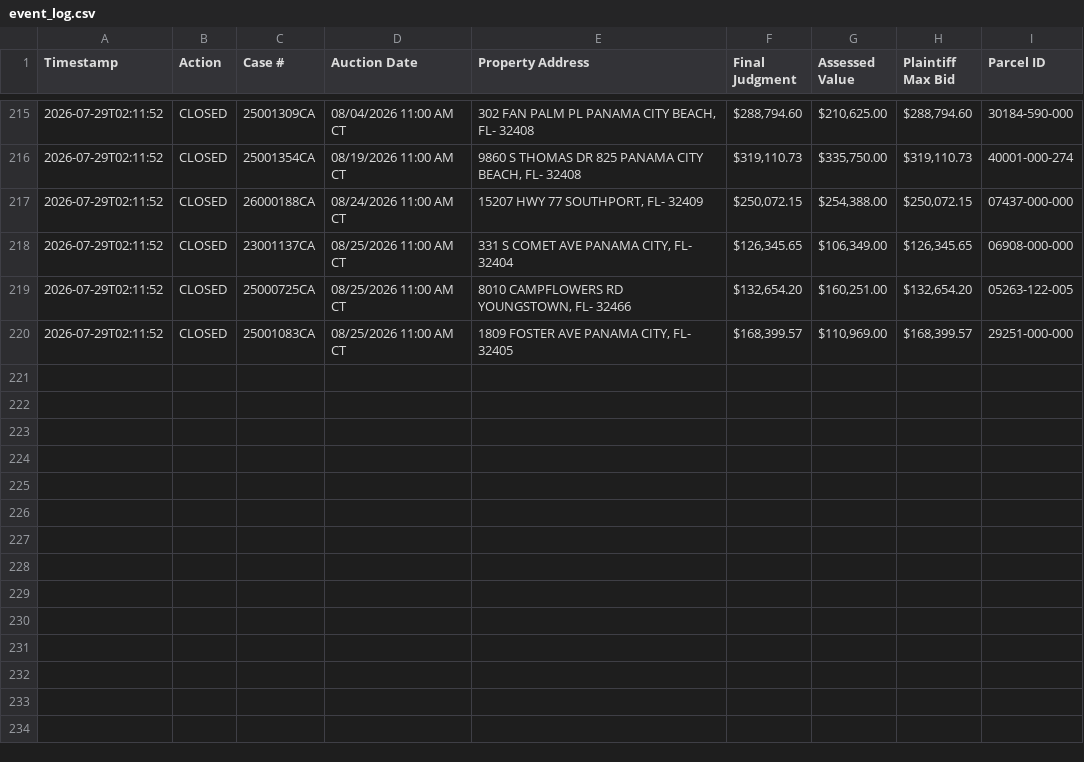
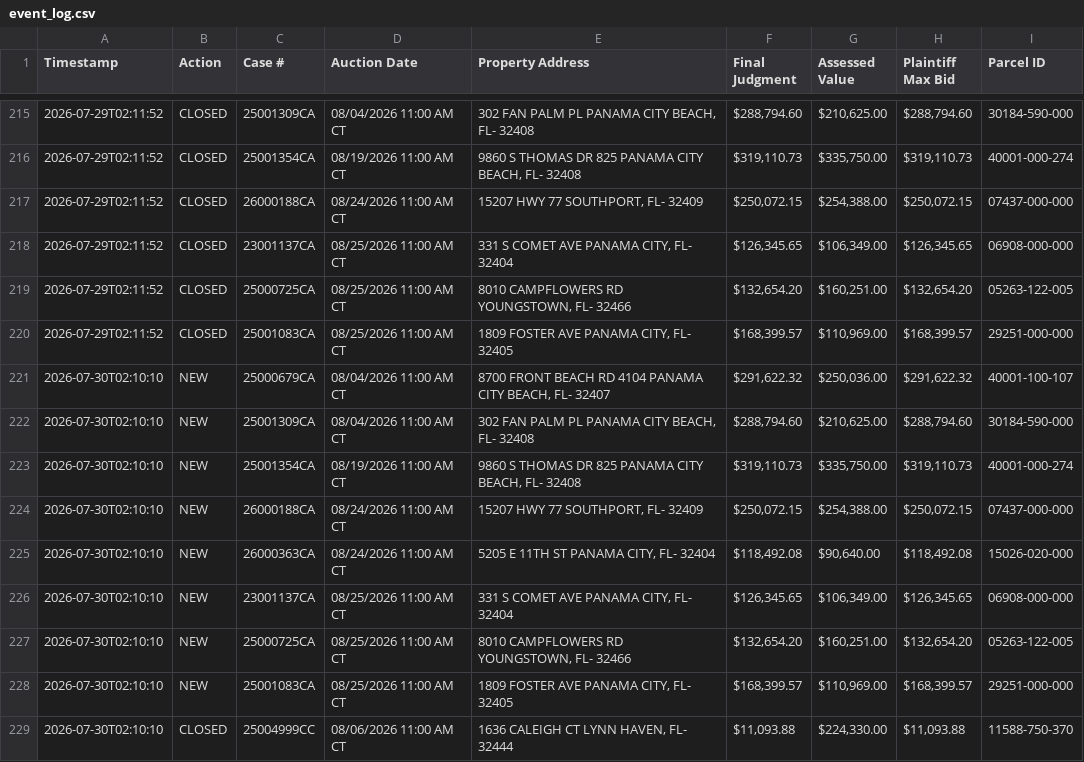
Before and after one commit to figlesias7/realforeclose-bay, a CSV file: data/event_log.csv, drawn as a sheet; only a part is shown, gaps mark what is left out; the diff names each change by its address in the sheet, - before the commit and + after, or states it on an @@ line.

```diff
--- a/data/event_log.csv
+++ b/data/event_log.csv
+row 221: 2026-07-30T02:10:10 | NEW | 25000679CA | 08/04/2026 11:00 AM CT | 8700 FRONT BEACH RD 4104 PANAMA CITY BEACH, FL- 32407 | $291,622.32 | $250,036.00 | $291,622.32 | 40001-100-107
+row 222: 2026-07-30T02:10:10 | NEW | 25001309CA | 08/04/2026 11:00 AM CT | 302 FAN PALM PL PANAMA CITY BEACH, FL- 32408 | $288,794.60 | $210,625.00 | $288,794.60 | 30184-590-000
+row 223: 2026-07-30T02:10:10 | NEW | 25001354CA | 08/19/2026 11:00 AM CT | 9860 S THOMAS DR 825 PANAMA CITY BEACH, FL- 32408 | $319,110.73 | $335,750.00 | $319,110.73 | 40001-000-274
+row 224: 2026-07-30T02:10:10 | NEW | 26000188CA | 08/24/2026 11:00 AM CT | 15207 HWY 77 SOUTHPORT, FL- 32409 | $250,072.15 | $254,388.00 | $250,072.15 | 07437-000-000
+row 225: 2026-07-30T02:10:10 | NEW | 26000363CA | 08/24/2026 11:00 AM CT | 5205 E 11TH ST PANAMA CITY, FL- 32404 | $118,492.08 | $90,640.00 | $118,492.08 | 15026-020-000
+row 226: 2026-07-30T02:10:10 | NEW | 23001137CA | 08/25/2026 11:00 AM CT | 331 S COMET AVE PANAMA CITY, FL- 32404 | $126,345.65 | $106,349.00 | $126,345.65 | 06908-000-000
+row 227: 2026-07-30T02:10:10 | NEW | 25000725CA | 08/25/2026 11:00 AM CT | 8010 CAMPFLOWERS RD YOUNGSTOWN, FL- 32466 | $132,654.20 | $160,251.00 | $132,654.20 | 05263-122-005
+row 228: 2026-07-30T02:10:10 | NEW | 25001083CA | 08/25/2026 11:00 AM CT | 1809 FOSTER AVE PANAMA CITY, FL- 32405 | $168,399.57 | $110,969.00 | $168,399.57 | 29251-000-000
+row 229: 2026-07-30T02:10:10 | CLOSED | 25004999CC | 08/06/2026 11:00 AM CT | 1636 CALEIGH CT LYNN HAVEN, FL- 32444 | $11,093.88 | $224,330.00 | $11,093.88 | 11588-750-370
```
Also changed, not shown: data/all_seen.csv, 3 other files.
